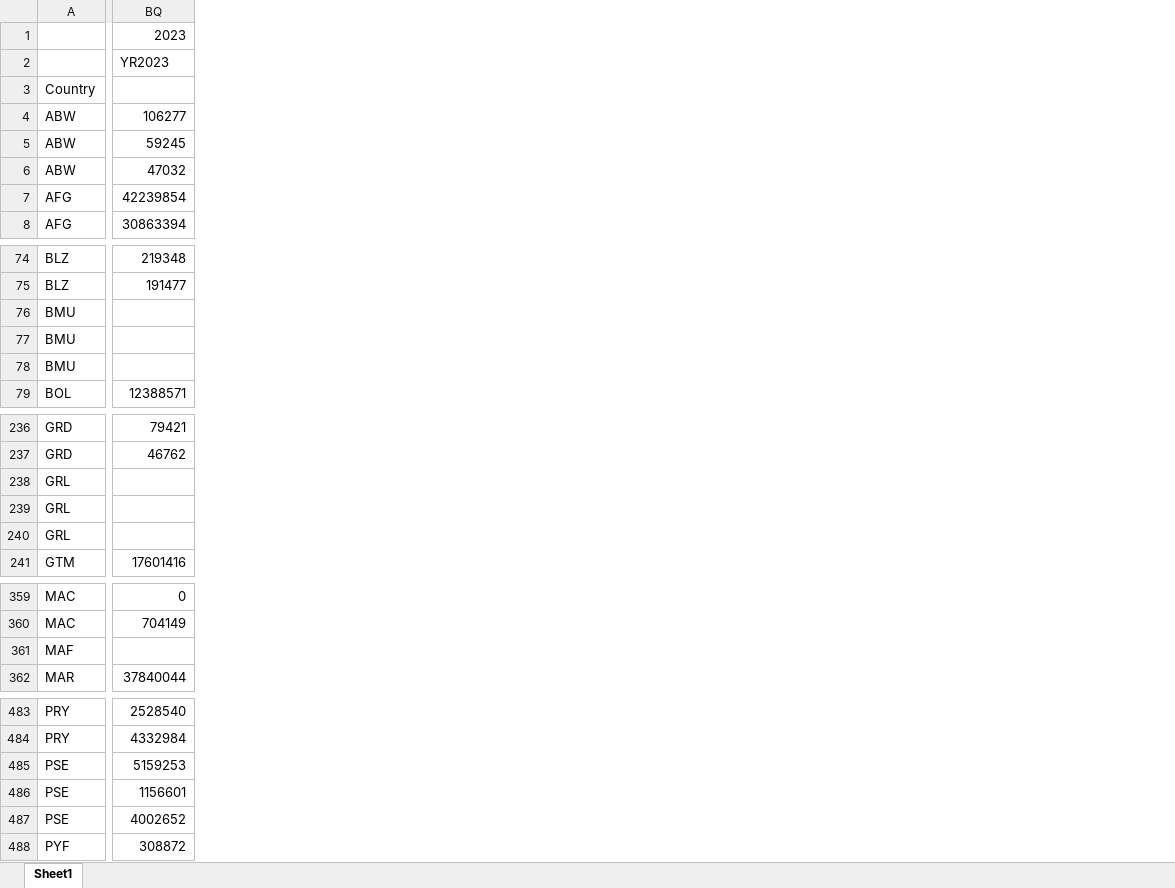
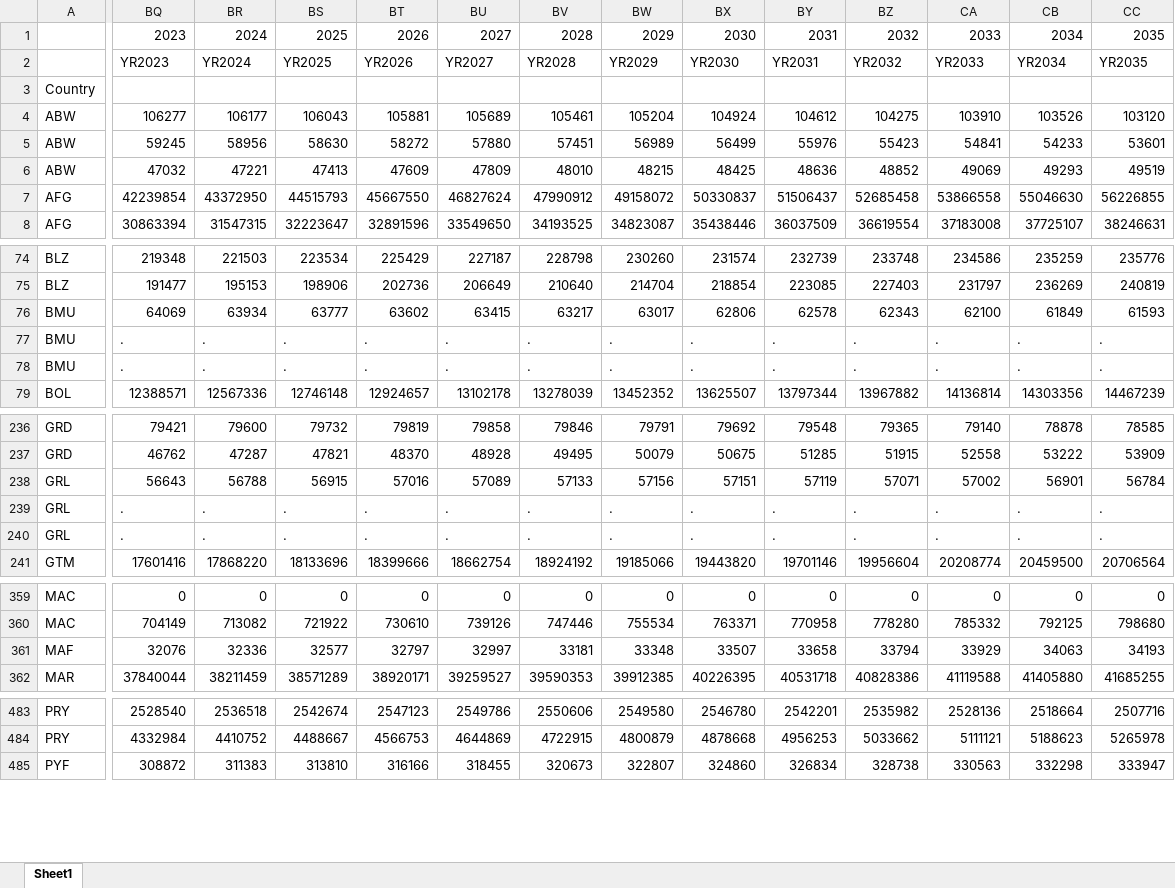
Before and after one commit to PIP-Technical-Team/aux_pop, an Excel workbook: pop.xlsx, sheet Sheet1, drawn as a sheet; only a part is shown, gaps mark what is left out; values as stored, in another font and other column widths than the file's, no cell formats; removed rows and columns are numbered as before the commit, all else as after; rows hold the shown columns only; the diff covers the shown part only; the diff names each change by its address in the sheet, - before the commit and + after, or states it on an @@ line.

Commit message:
nowcast population estimates
Appended population file with population estimates for nowcast.
Replaced missing 2023 population estimates for countries: BMU, GRL, MAF, and SXM.

```diff
--- a/pop.xlsx (sheet Sheet1)
+++ b/pop.xlsx (sheet Sheet1)
+column BR, rows 1-8: 2024 | YR2024 |  | 106177 | 58956 | 47221 | 43372950 | 31547315; rows 74-79: 221503 | 195153 | 63934 | . | . | 12567336; rows 236-241: 79600 | 47287 | 56788 | . | . | 17868220; rows 359-362: 0 | 713082 | 32336 | 38211459; rows 483-485: 2536518 | 4410752 | 311383
+column BS, rows 1-8: 2025 | YR2025 |  | 106043 | 58630 | 47413 | 44515793 | 32223647; rows 74-79: 223534 | 198906 | 63777 | . | . | 12746148; rows 236-241: 79732 | 47821 | 56915 | . | . | 18133696; rows 359-362: 0 | 721922 | 32577 | 38571289; rows 483-485: 2542674 | 4488667 | 313810
+column BT, rows 1-8: 2026 | YR2026 |  | 105881 | 58272 | 47609 | 45667550 | 32891596; rows 74-79: 225429 | 202736 | 63602 | . | . | 12924657; rows 236-241: 79819 | 48370 | 57016 | . | . | 18399666; rows 359-362: 0 | 730610 | 32797 | 38920171; rows 483-485: 2547123 | 4566753 | 316166
+column BU, rows 1-8: 2027 | YR2027 |  | 105689 | 57880 | 47809 | 46827624 | 33549650; rows 74-79: 227187 | 206649 | 63415 | . | . | 13102178; rows 236-241: 79858 | 48928 | 57089 | . | . | 18662754; rows 359-362: 0 | 739126 | 32997 | 39259527; rows 483-485: 2549786 | 4644869 | 318455
+column BV, rows 1-8: 2028 | YR2028 |  | 105461 | 57451 | 48010 | 47990912 | 34193525; rows 74-79: 228798 | 210640 | 63217 | . | . | 13278039; rows 236-241: 79846 | 49495 | 57133 | . | . | 18924192; rows 359-362: 0 | 747446 | 33181 | 39590353; rows 483-485: 2550606 | 4722915 | 320673
+column BW, rows 1-8: 2029 | YR2029 |  | 105204 | 56989 | 48215 | 49158072 | 34823087; rows 74-79: 230260 | 214704 | 63017 | . | . | 13452352; rows 236-241: 79791 | 50079 | 57156 | . | . | 19185066; rows 359-362: 0 | 755534 | 33348 | 39912385; rows 483-485: 2549580 | 4800879 | 322807
+column BX, rows 1-8: 2030 | YR2030 |  | 104924 | 56499 | 48425 | 50330837 | 35438446; rows 74-79: 231574 | 218854 | 62806 | . | . | 13625507; rows 236-241: 79692 | 50675 | 57151 | . | . | 19443820; rows 359-362: 0 | 763371 | 33507 | 40226395; rows 483-485: 2546780 | 4878668 | 324860
+column BY, rows 1-8: 2031 | YR2031 |  | 104612 | 55976 | 48636 | 51506437 | 36037509; rows 74-79: 232739 | 223085 | 62578 | . | . | 13797344; rows 236-241: 79548 | 51285 | 57119 | . | . | 19701146; rows 359-362: 0 | 770958 | 33658 | 40531718; rows 483-485: 2542201 | 4956253 | 326834
+column BZ, rows 1-8: 2032 | YR2032 |  | 104275 | 55423 | 48852 | 52685458 | 36619554; rows 74-79: 233748 | 227403 | 62343 | . | . | 13967882; rows 236-241: 79365 | 51915 | 57071 | . | . | 19956604; rows 359-362: 0 | 778280 | 33794 | 40828386; rows 483-485: 2535982 | 5033662 | 328738
+column CA, rows 1-8: 2033 | YR2033 |  | 103910 | 54841 | 49069 | 53866558 | 37183008; rows 74-79: 234586 | 231797 | 62100 | . | . | 14136814; rows 236-241: 79140 | 52558 | 57002 | . | . | 20208774; rows 359-362: 0 | 785332 | 33929 | 41119588; rows 483-485: 2528136 | 5111121 | 330563
+column CB, rows 1-8: 2034 | YR2034 |  | 103526 | 54233 | 49293 | 55046630 | 37725107; rows 74-79: 235259 | 236269 | 61849 | . | . | 14303356; rows 236-241: 78878 | 53222 | 56901 | . | . | 20459500; rows 359-362: 0 | 792125 | 34063 | 41405880; rows 483-485: 2518664 | 5188623 | 332298
+column CC, rows 1-8: 2035 | YR2035 |  | 103120 | 53601 | 49519 | 56226855 | 38246631; rows 74-79: 235776 | 240819 | 61593 | . | . | 14467239; rows 236-241: 78585 | 53909 | 56784 | . | . | 20706564; rows 359-362: 0 | 798680 | 34193 | 41685255; rows 483-485: 2507716 | 5265978 | 333947
-BQ76: (empty)
+BQ76: 64069
-BQ77:BQ78: (empty)
+BQ77:BQ78: .
-BQ238: (empty)
+BQ238: 56643
-BQ239:BQ240: (empty)
+BQ239:BQ240: .
-BQ361: (empty)
+BQ361: 32076
-row 485: PSE | 5159253
-row 486: PSE | 1156601
-row 487: PSE | 4002652
```
Also changed, not shown: 15 added columns and 3 edited cells elsewhere in this sheet, cell formats.
